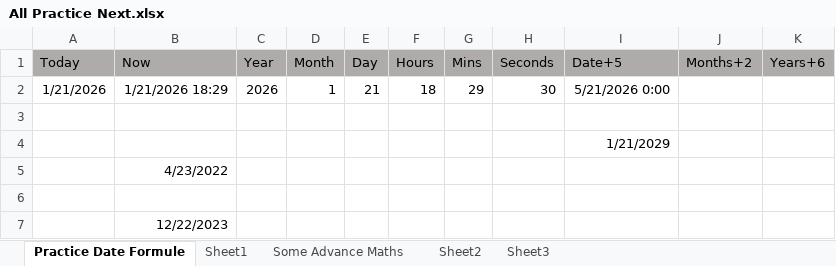
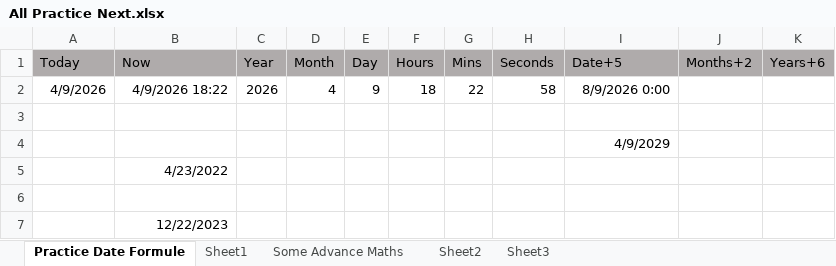
Before and after one commit to NeerajKatheriya1435/Bio-Data_Analytics, an Excel workbook: Excel Sheets Practice/All Practice Next.xlsx, sheet Practice Date Formule, drawn as a sheet; values as stored, in another font and other column widths than the file's, no borders; removed rows and columns are numbered as before the commit, all else as after; the diff names each change by its address in the sheet, - before the commit and + after, or states it on an @@ line.

```diff
--- a/Excel Sheets Practice/All Practice Next.xlsx (sheet Practice Date Formule)
+++ b/Excel Sheets Practice/All Practice Next.xlsx (sheet Practice Date Formule)
-row 2: 1/21/2026 | 1/21/2026 18:29 | 2026 | 1 | 21 | 18 | 29 | 30 | 5/21/2026 0:00
+row 2: 4/9/2026 | 4/9/2026 18:22 | 2026 | 4 | 9 | 18 | 22 | 58 | 8/9/2026 0:00
-I4 (Date+5): 1/21/2029
+I4 (Date+5): 4/9/2029
```
Also changed, not shown: 7 other files.
